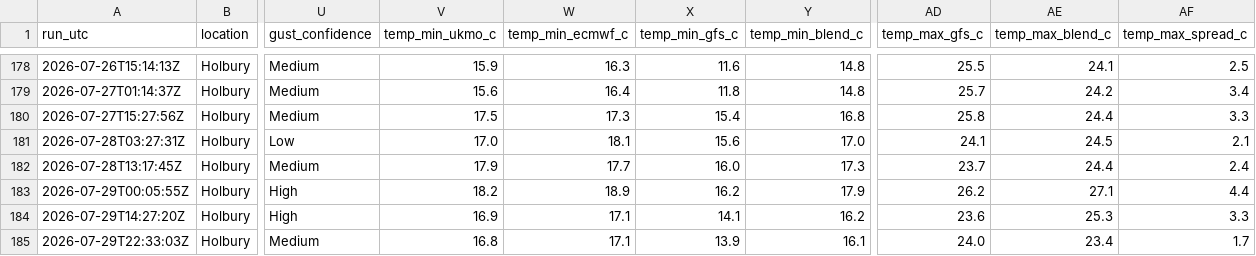
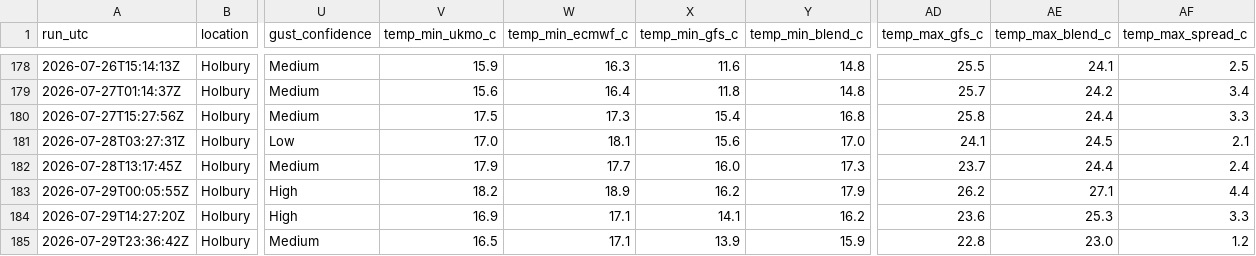
Before and after one commit to alivebe-a11y/weat, a CSV file: data/forecast.csv, drawn as a sheet; only a part is shown, gaps mark what is left out; the diff names each change by its address in the sheet, - before the commit and + after, or states it on an @@ line.

```diff
--- a/data/forecast.csv
+++ b/data/forecast.csv
-A185 (run_utc): 2026-07-29T22:33:03Z
+A185 (run_utc): 2026-07-29T23:36:42Z
-V185 (temp_min_ukmo_c): 16.8
+V185 (temp_min_ukmo_c): 16.5
-Y185 (temp_min_blend_c): 16.1
+Y185 (temp_min_blend_c): 15.9
-AD185 (temp_max_gfs_c): 24.0
+AD185 (temp_max_gfs_c): 22.8
-AE185 (temp_max_blend_c): 23.4
+AE185 (temp_max_blend_c): 23.0
-AF185 (temp_max_spread_c): 1.7
+AF185 (temp_max_spread_c): 1.2
```
